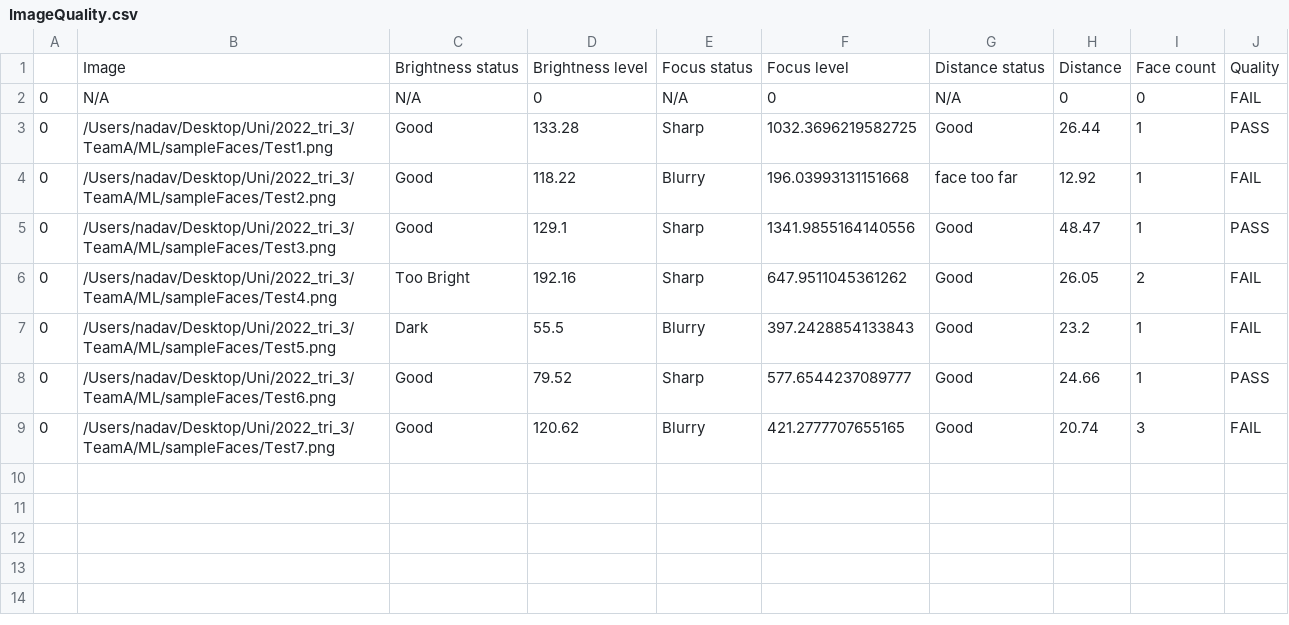
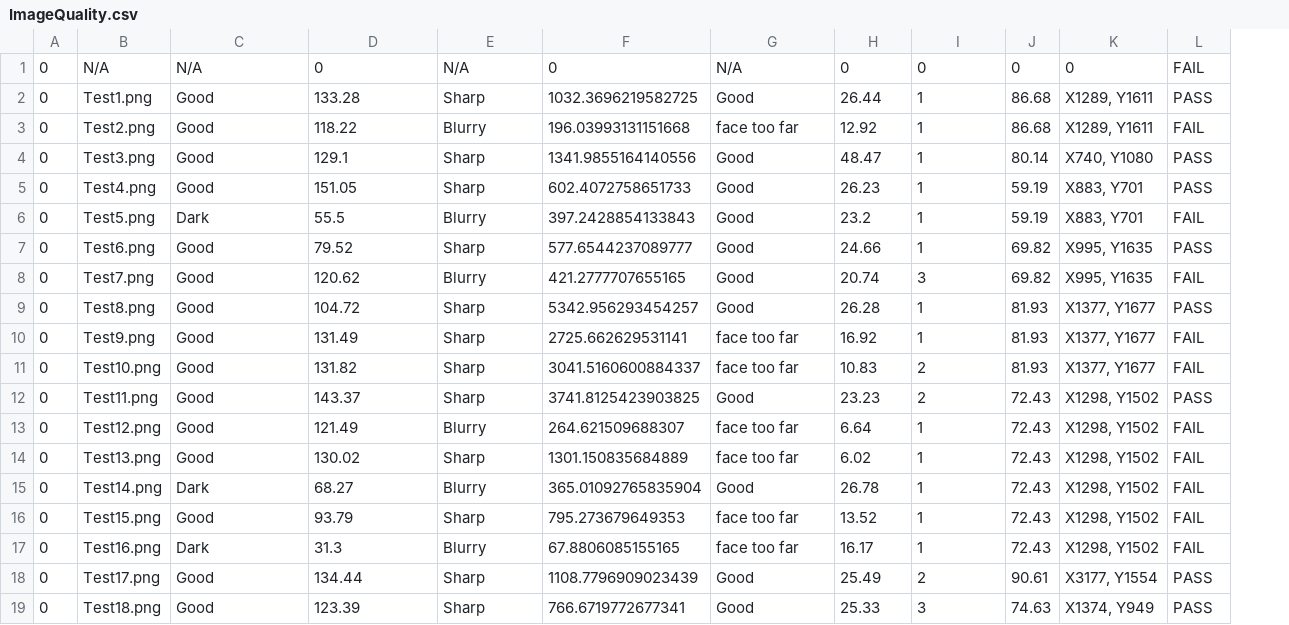
Before and after one commit to Gopher-Industries/Team-Justice-League, a CSV file: RnD/Face Quality/ImageQuality.csv, drawn as a sheet; removed rows and columns are numbered as before the commit, all else as after; the diff names each change by its address in the sheet, - before the commit and + after, or states it on an @@ line.

Commit message:
Nadav

```diff
--- a/RnD/Face Quality/ImageQuality.csv
+++ b/RnD/Face Quality/ImageQuality.csv
-column B, rows 2-5: N/A | /Users/nadav/Desktop/Uni/2022_tri_3/TeamA/ML/sampleFaces/Test1.png | /Users/nadav/Desktop/Uni/2022_tri_3/TeamA/ML/sampleFaces/Test2.png | /Users/nadav/Desktop/Uni/2022_tri_3/TeamA/ML/sampleFaces/Test3.png; rows 7-9: /Users/nadav/Desktop/Uni/2022_tri_3/TeamA/ML/sampleFaces/Test5.png | /Users/nadav/Desktop/Uni/2022_tri_3/TeamA/ML/sampleFaces/Test6.png | /Users/nadav/Desktop/Uni/2022_tri_3/TeamA/ML/sampleFaces/Test7.png
+column B, rows 1-4: N/A | Test1.png | Test2.png | Test3.png; rows 6-8: Test5.png | Test6.png | Test7.png
+column J, rows 1-4: 0 | 86.68 | 86.68 | 80.14; rows 6-8: 59.19 | 69.82 | 69.82
+column K, rows 1-4: 0 | X1289, Y1611 | X1289, Y1611 | X740, Y1080; rows 6-8: X883, Y701 | X995, Y1635 | X995, Y1635
-row 1:  | Image | Brightness status | Brightness level | Focus status | Focus level | Distance status | Distance | Face count | Quality
-row 6: 0 | /Users/nadav/Desktop/Uni/2022_tri_3/TeamA/ML/sampleFaces/Test4.png | Too Bright | 192.16 | Sharp | 647.9511045361262 | Good | 26.05 | 2 | FAIL
+row 5: 0 | Test4.png | Good | 151.05 | Sharp | 602.4072758651733 | Good | 26.23 | 1 | 59.19 | X883, Y701 | PASS
+row 9: 0 | Test8.png | Good | 104.72 | Sharp | 5342.956293454257 | Good | 26.28 | 1 | 81.93 | X1377, Y1677 | PASS
+row 10: 0 | Test9.png | Good | 131.49 | Sharp | 2725.662629531141 | face too far | 16.92 | 1 | 81.93 | X1377, Y1677 | FAIL
+row 11: 0 | Test10.png | Good | 131.82 | Sharp | 3041.5160600884337 | face too far | 10.83 | 2 | 81.93 | X1377, Y1677 | FAIL
+row 12: 0 | Test11.png | Good | 143.37 | Sharp | 3741.8125423903825 | Good | 23.23 | 2 | 72.43 | X1298, Y1502 | PASS
+row 13: 0 | Test12.png | Good | 121.49 | Blurry | 264.621509688307 | face too far | 6.64 | 1 | 72.43 | X1298, Y1502 | FAIL
+row 14: 0 | Test13.png | Good | 130.02 | Sharp | 1301.150835684889 | face too far | 6.02 | 1 | 72.43 | X1298, Y1502 | FAIL
+row 15: 0 | Test14.png | Dark | 68.27 | Blurry | 365.01092765835904 | Good | 26.78 | 1 | 72.43 | X1298, Y1502 | FAIL
+row 16: 0 | Test15.png | Good | 93.79 | Sharp | 795.273679649353 | face too far | 13.52 | 1 | 72.43 | X1298, Y1502 | FAIL
+row 17: 0 | Test16.png | Dark | 31.3 | Blurry | 67.8806085155165 | face too far | 16.17 | 1 | 72.43 | X1298, Y1502 | FAIL
+row 18: 0 | Test17.png | Good | 134.44 | Sharp | 1108.7796909023439 | Good | 25.49 | 2 | 90.61 | X3177, Y1554 | PASS
+row 19: 0 | Test18.png | Good | 123.39 | Sharp | 766.6719772677341 | Good | 25.33 | 3 | 74.63 | X1374, Y949 | PASS
```
Also changed, not shown: 3 other files.
